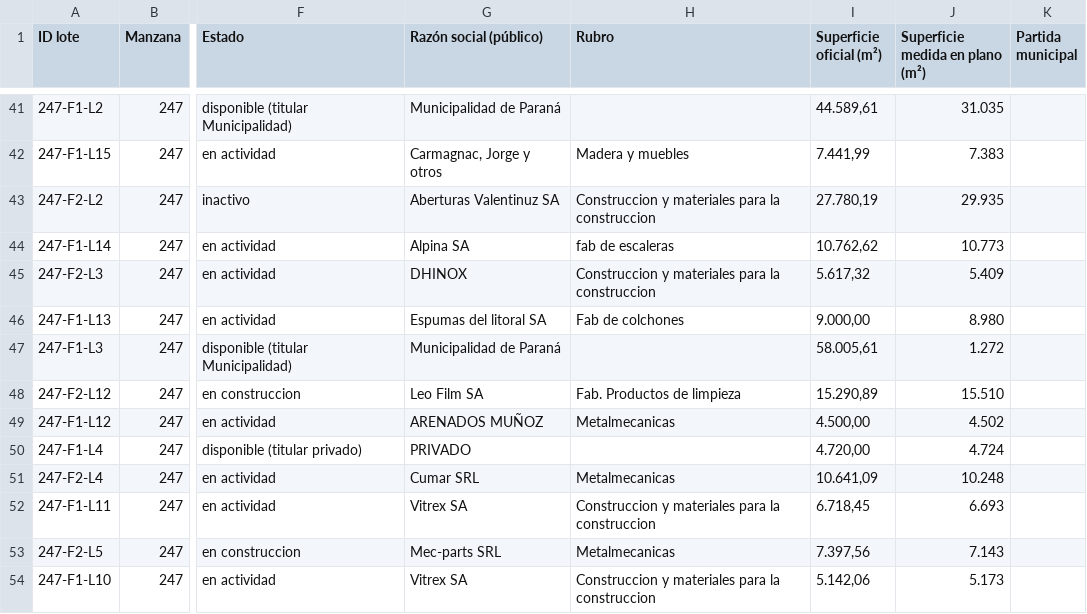
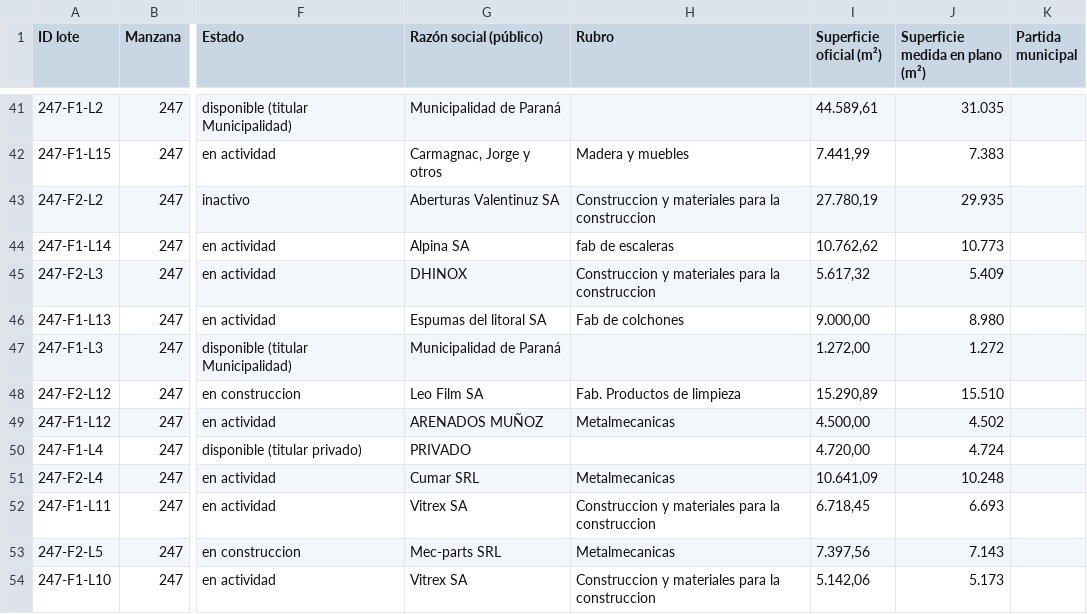
Before and after one commit to noeliaayelenzampa-dotcom/mapa-lotes-parque-industrial, a CSV file: data/lotes.csv, drawn as a sheet; only a part is shown, gaps mark what is left out; the diff names each change by its address in the sheet, - before the commit and + after, or states it on an @@ line.

```diff
--- a/data/lotes.csv
+++ b/data/lotes.csv
-I47 (Superficie oficial (m²)): 58.005,61
+I47 (Superficie oficial (m²)): 1.272,00
```
